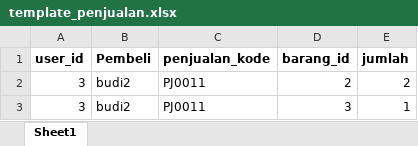
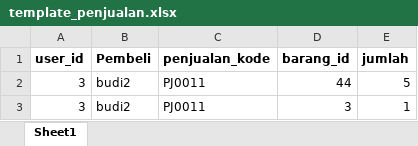
Before and after one commit to DanendraPassadhi/PWL_POS, an Excel workbook: public/template_penjualan.xlsx, sheet Sheet1, drawn as a sheet; values as stored, in another font and other column widths than the file's, no borders; the diff names each change by its address in the sheet, - before the commit and + after, or states it on an @@ line.

```diff
--- a/public/template_penjualan.xlsx (sheet Sheet1)
+++ b/public/template_penjualan.xlsx (sheet Sheet1)
-D2 (barang_id): 2
+D2 (barang_id): 44
-E2 (jumlah): 2
+E2 (jumlah): 5
```
Also changed, not shown: public/template_stok.xlsx, 15 other files.
